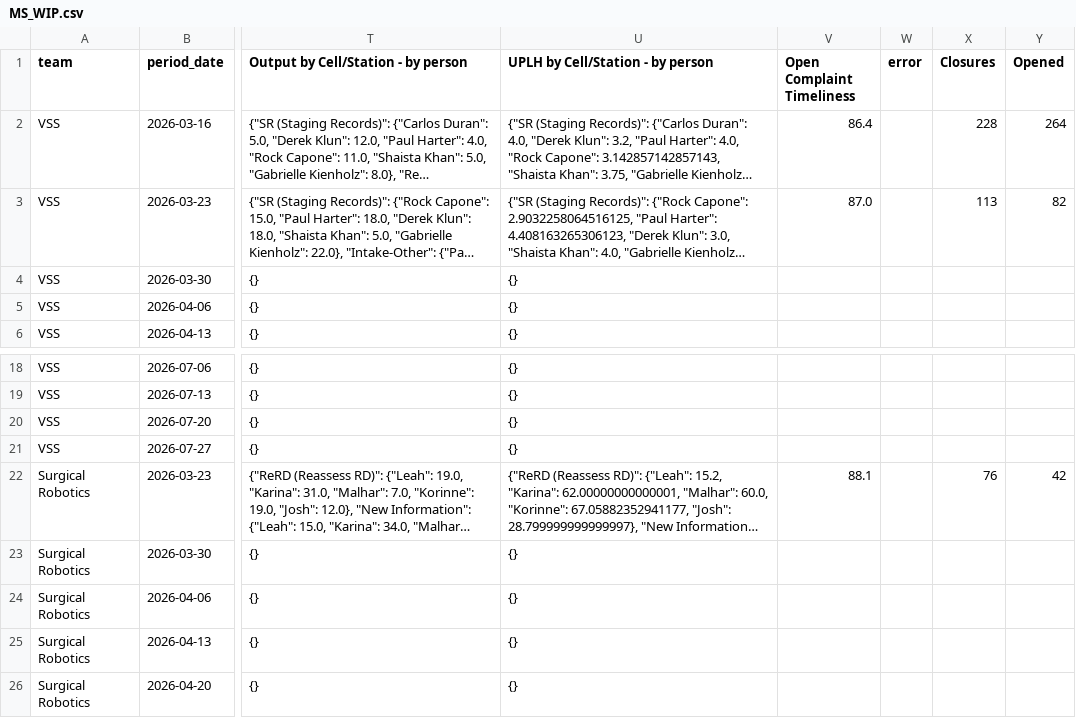
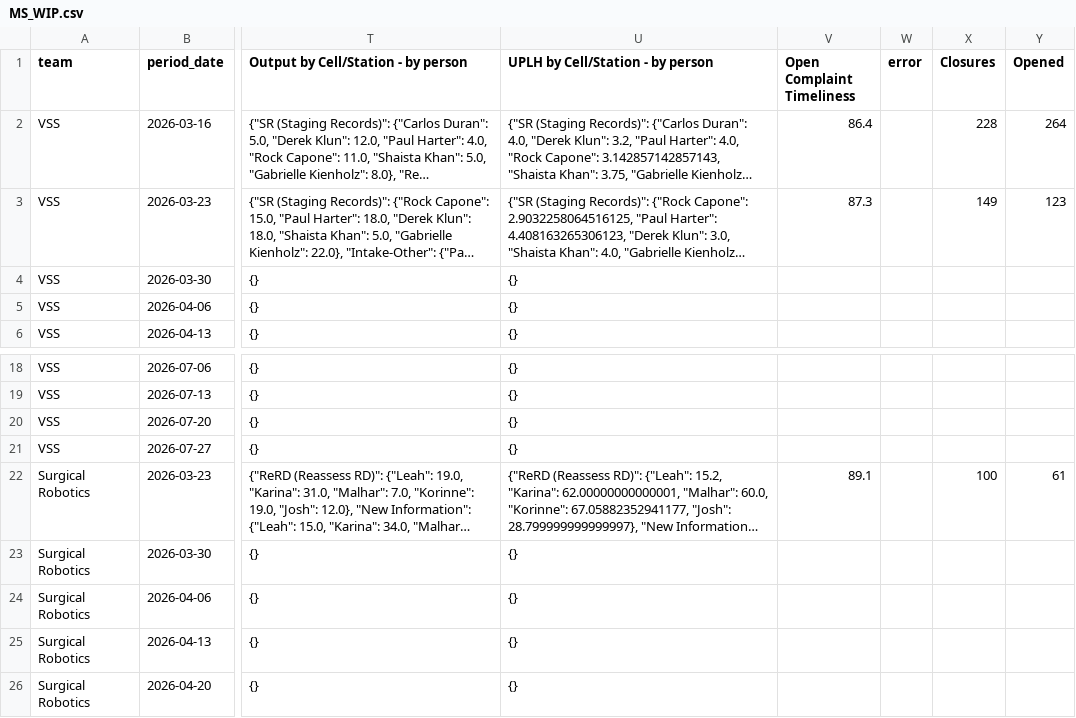
Before and after one commit to 17wadeche/heijunka-dev, a CSV file: MS_WIP.csv, drawn as a sheet; only a part is shown, gaps mark what is left out; long unchanged cells end in …; the diff names each change by its address in the sheet, - before the commit and + after, or states it on an @@ line.

```diff
--- a/MS_WIP.csv
+++ b/MS_WIP.csv
-V3 (Open Complaint Timeliness): 87.0
+V3 (Open Complaint Timeliness): 87.3
-X3 (Closures): 113
+X3 (Closures): 149
-Y3 (Opened): 82
+Y3 (Opened): 123
-V22 (Open Complaint Timeliness): 88.1
+V22 (Open Complaint Timeliness): 89.1
-X22 (Closures): 76
+X22 (Closures): 100
-Y22 (Opened): 42
+Y22 (Opened): 61
```
Also changed, not shown: CRM_WIP.csv, crm_non_wip_activities.csv, 5 other files.
